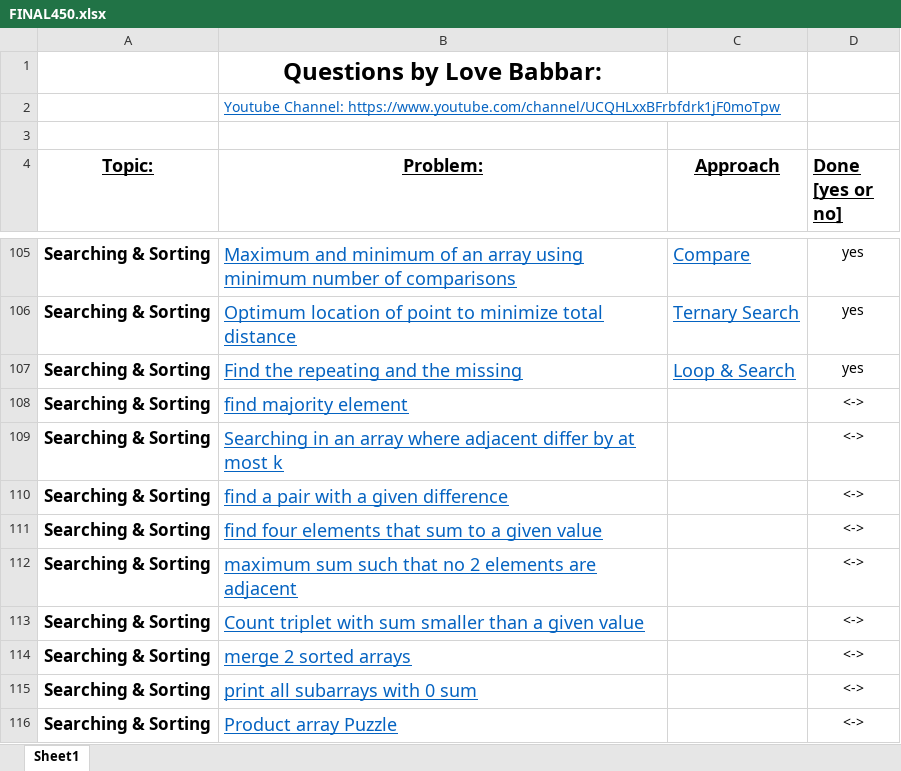
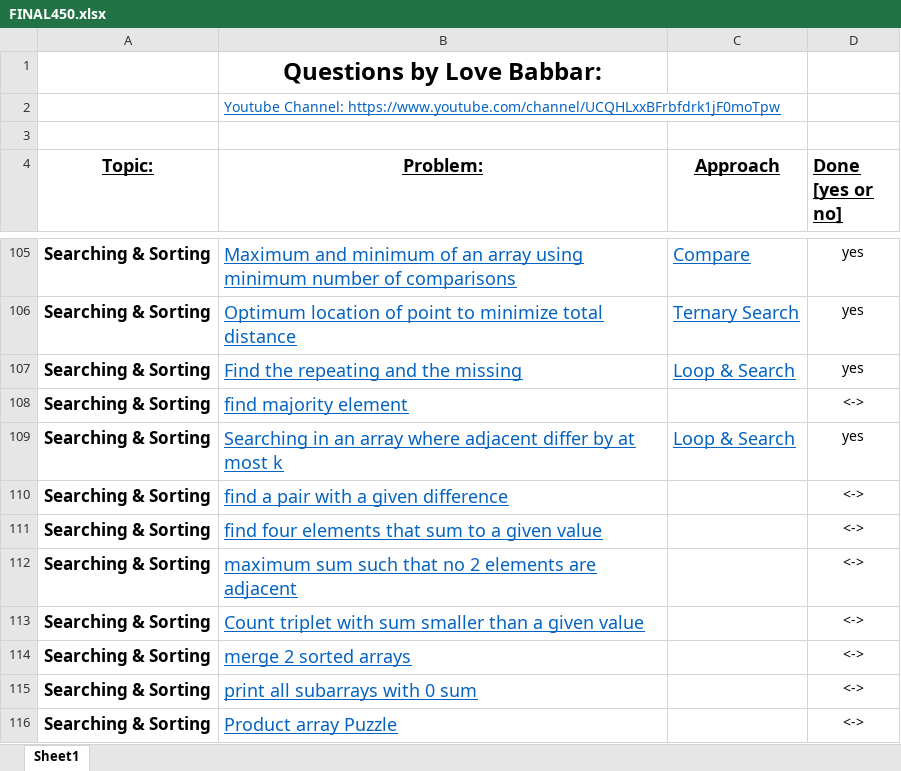
Before and after one commit to VishalGhai/Final-450, an Excel workbook: FINAL450.xlsx, sheet Sheet1, drawn as a sheet; only a part is shown, gaps mark what is left out; values as stored, in another font and other column widths than the file's, no borders; the diff names each change by its address in the sheet, - before the commit and + after, or states it on an @@ line.

Commit message:
Searching and Sorting_Day 8

```diff
--- a/FINAL450.xlsx (sheet Sheet1)
+++ b/FINAL450.xlsx (sheet Sheet1)
-C109 (Approach): (empty)
+C109 (Approach): Loop & Search
-D109 (Done [yes or no]): <->
+D109 (Done [yes or no]): yes
```
Also changed, not shown: 1 other file.
